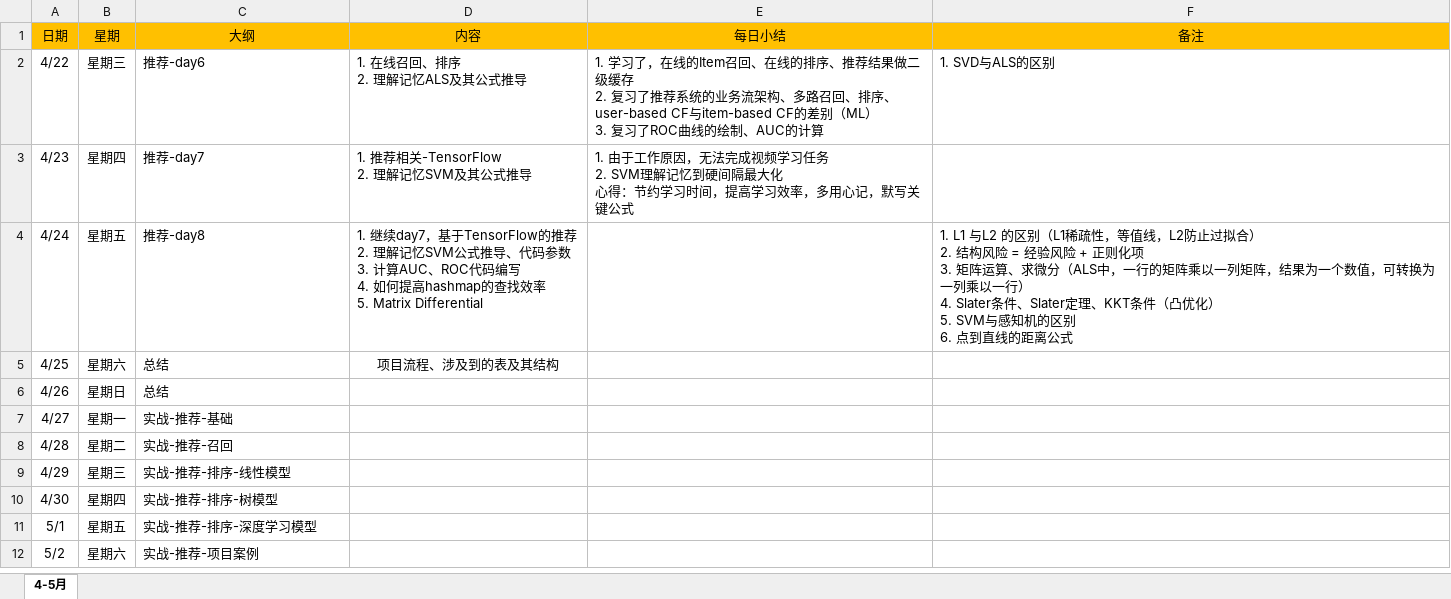
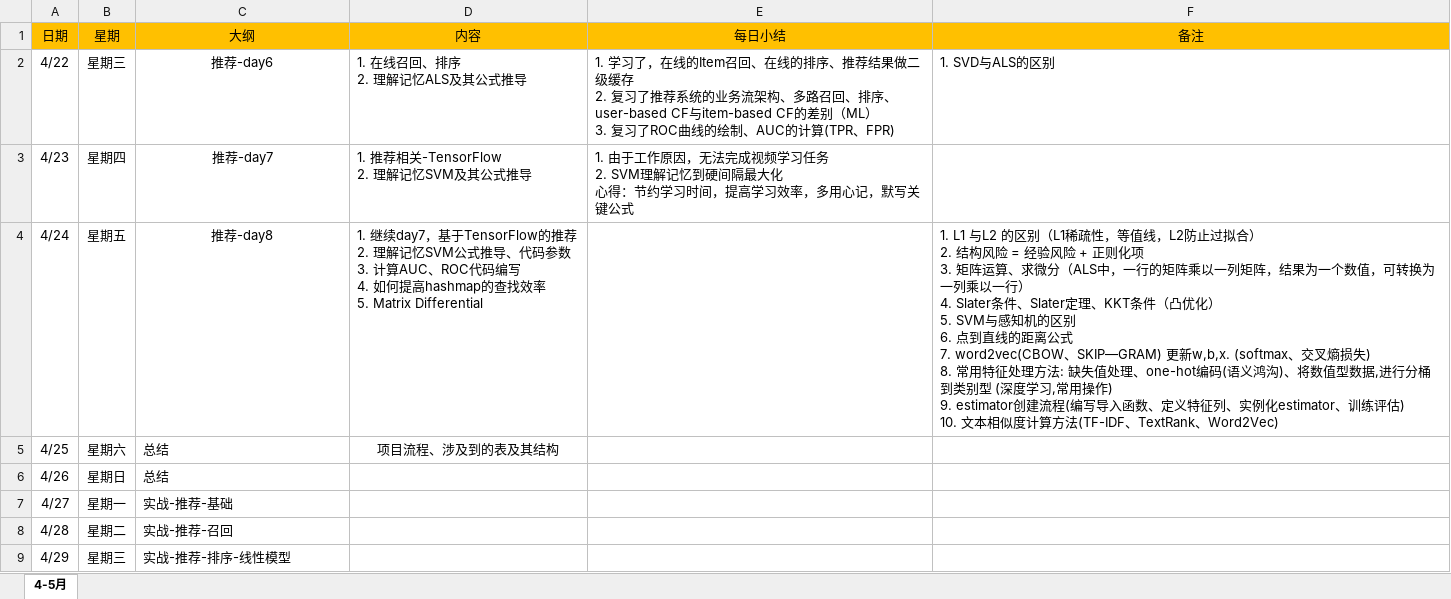
Before and after one commit to technologyMz/Plan-2020, an Excel workbook: 初夏计划.xlsx, sheet 4-5月, drawn as a sheet; only a part is shown; the shorter side is filled out with more unchanged rows; values as stored, in another font and other column widths than the file's, no borders; ↵ is a line break in a cell; the diff names each change by its address in the sheet, - before the commit and + after, or states it on an @@ line.

Commit message:
增加Word2Vec知识点、TF高阶API使用

```diff
--- a/初夏计划.xlsx (sheet 4-5月)
+++ b/初夏计划.xlsx (sheet 4-5月)
-C2:C4 alignment: left
+C2:C4 alignment: center
-E2 (每日小结): …AUC的计算
+E2 (每日小结): …AUC的计算(TPR、FPR)
-F4 (备注): …距离公式
+F4 (备注): …距离公式 ↵ 7. word2vec(CBOW、SKIP—GRAM) 更新w,b,x. (softmax、交叉熵损失) ↵ 8. 常用特征处理方法: 缺失值处理、one-hot编码(语义鸿沟)、将数值型数据,进行分桶到类别型 (深度学习,常用操作) ↵ 9. estimator创建流程(编写导入函数、定义特征列、实例化estimator、训练评估) ↵ 10. 文本相似度计算方法(TF-IDF、TextRank、Word2Vec)
```
